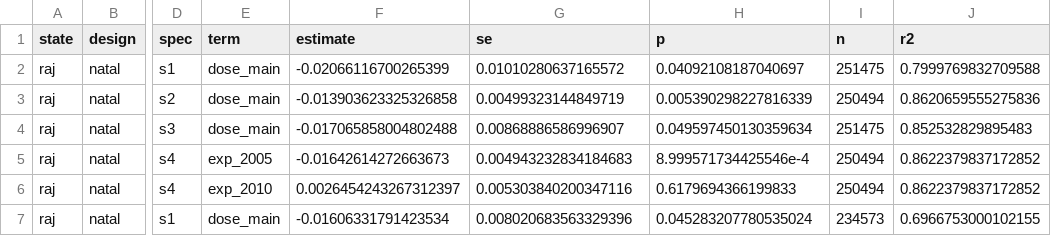
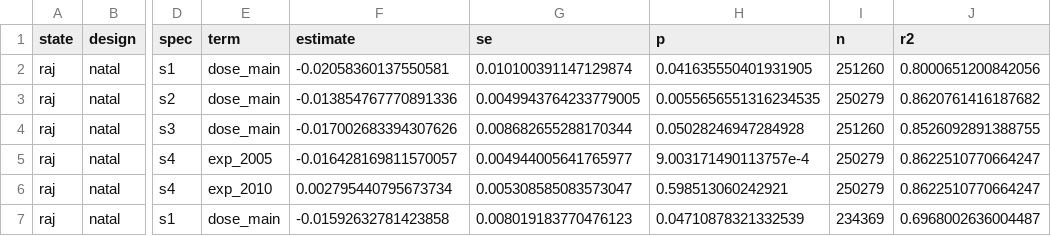
Before and after one commit to in-rolls/quota_marriage, a CSV file: data/audit/06b_natal_estimates.csv, drawn as a sheet; only a part is shown, gaps mark what is left out; the diff covers the shown part only; the diff names each change by its address in the sheet, - before the commit and + after, or states it on an @@ line.

```diff
--- a/data/audit/06b_natal_estimates.csv
+++ b/data/audit/06b_natal_estimates.csv
-F2 (estimate): -0.02066116700265399
+F2 (estimate): -0.02058360137550581
-G2 (se): 0.01010280637165572
+G2 (se): 0.010100391147129874
-H2 (p): 0.04092108187040697
+H2 (p): 0.041635550401931905
-I2 (n): 251475
+I2 (n): 251260
-J2 (r2): 0.7999769832709588
+J2 (r2): 0.8000651200842056
-F3 (estimate): -0.013903623325326858
+F3 (estimate): -0.013854767770891336
-G3 (se): 0.00499323144849719
+G3 (se): 0.0049943764233779005
-H3 (p): 0.005390298227816339
+H3 (p): 0.0055656551316234535
-I3 (n): 250494
+I3 (n): 250279
-J3 (r2): 0.8620659555275836
+J3 (r2): 0.8620761416187682
-F4 (estimate): -0.017065858004802488
+F4 (estimate): -0.017002683394307626
-G4 (se): 0.00868886586996907
+G4 (se): 0.008682655288170344
-H4 (p): 0.049597450130359634
+H4 (p): 0.05028246947284928
-I4 (n): 251475
+I4 (n): 251260
-J4 (r2): 0.852532829895483
+J4 (r2): 0.8526092891388755
-F5 (estimate): -0.01642614272663673
+F5 (estimate): -0.016428169811570057
-G5 (se): 0.004943232834184683
+G5 (se): 0.004944005641765977
-H5 (p): 8.999571734425546e-4
+H5 (p): 9.003171490113757e-4
-I5:I6 (n): 250494
+I5:I6 (n): 250279
-J5:J6 (r2): 0.8622379837172852
+J5:J6 (r2): 0.8622510770664247
-F6 (estimate): 0.0026454243267312397
+F6 (estimate): 0.002795440795673734
-G6 (se): 0.005303840200347116
+G6 (se): 0.005308585083573047
-H6 (p): 0.6179694366199833
+H6 (p): 0.598513060242921
-F7 (estimate): -0.01606331791423534
+F7 (estimate): -0.01592632781423858
-G7 (se): 0.008020683563329396
+G7 (se): 0.008019183770476123
-H7 (p): 0.045283207780535024
+H7 (p): 0.04710878321332539
-I7 (n): 234573
+I7 (n): 234369
-J7 (r2): 0.6966753000102155
+J7 (r2): 0.6968002636004487
```
Also changed, not shown: 70 edited cells elsewhere in this file, data/audit/03d_up_treatment_coverage.csv, data/audit/04b_up_married_by_cohort.csv, 50 other files.
